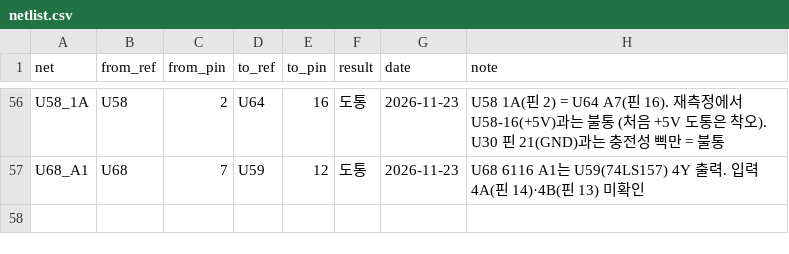
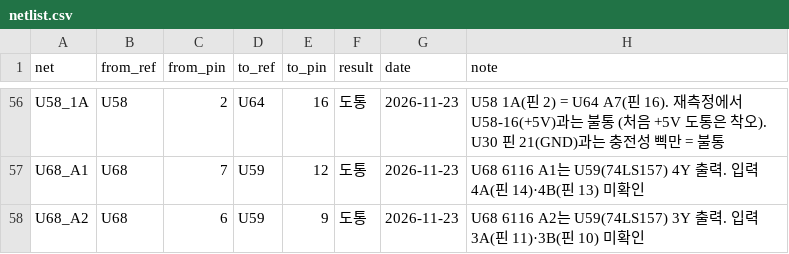
Before and after one commit to mildstorm/HART, a CSV file: data/netlist.csv, drawn as a sheet; only a part is shown, gaps mark what is left out.

Commit message:
netlist: U68 A2 comes from U59 3Y

```diff
--- a/data/netlist.csv
+++ b/data/netlist.csv
@@ -57 +57,2 @@ U58_1A,U58,2,U64,16,도통,2026-11-23,"U58 1A(핀 2) = U64 A7(핀 16). 재측정
 U68_A1,U68,7,U59,12,도통,2026-11-23,"U68 6116 A1는 U59(74LS157) 4Y 출력. 입력 4A(핀 14)·4B(핀 13) 미확인"
+U68_A2,U68,6,U59,9,도통,2026-11-23,"U68 6116 A2는 U59(74LS157) 3Y 출력. 입력 3A(핀 11)·3B(핀 10) 미확인"
```
